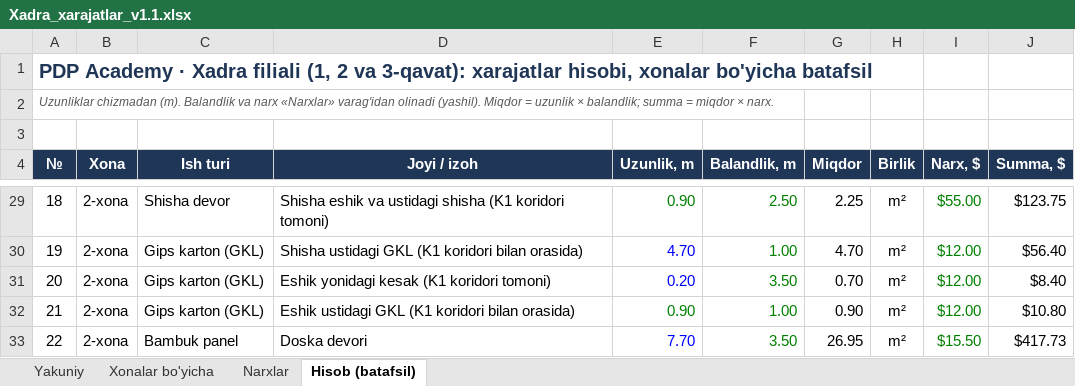
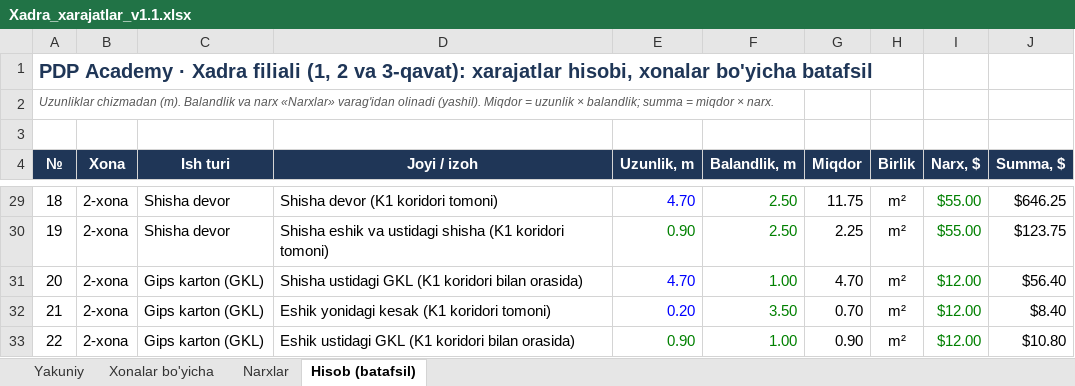
Before and after one commit to Behzod1998/pdp, an Excel workbook: xadra-filiali/hisob/Xadra_xarajatlar_v1.1.xlsx, sheet Hisob (batafsil), drawn as a sheet; only a part is shown, gaps mark what is left out; values as stored, in another font and other column widths than the file's, no borders; the diff covers the shown part only; the diff names each change by its address in the sheet, - before the commit and + after, or states it on an @@ line.

```diff
--- a/xadra-filiali/hisob/Xadra_xarajatlar_v1.1.xlsx (sheet Hisob (batafsil))
+++ b/xadra-filiali/hisob/Xadra_xarajatlar_v1.1.xlsx (sheet Hisob (batafsil))
-D29 (Joyi / izoh): Shisha eshik va ustidagi shisha (K1 koridori tomoni)
+D29 (Joyi / izoh): Shisha devor (K1 koridori tomoni)
-E29 (Uzunlik, m): 0.90
+E29 (Uzunlik, m): 4.70
-E29 text colour: #008000
+E29 text colour: #0000FF
-G29 (Miqdor): 2.25
+G29 (Miqdor): 11.75
-J29 (Summa, $): $123.75
+J29 (Summa, $): $646.25
-C30 (Ish turi): Gips karton (GKL)
+C30 (Ish turi): Shisha devor
-D30 (Joyi / izoh): Shisha ustidagi GKL (K1 koridori bilan orasida)
+D30 (Joyi / izoh): Shisha eshik va ustidagi shisha (K1 koridori tomoni)
-E30 (Uzunlik, m): 4.70
+E30 (Uzunlik, m): 0.90
-E30 text colour: #0000FF
+E30 text colour: #008000
-F30 (Balandlik, m): 1.00
+F30 (Balandlik, m): 2.50
-G30 (Miqdor): 4.70
+G30 (Miqdor): 2.25
-I30 (Narx, $): $12.00
+I30 (Narx, $): $55.00
-J30 (Summa, $): $56.40
+J30 (Summa, $): $123.75
-D31 (Joyi / izoh): Eshik yonidagi kesak (K1 koridori tomoni)
+D31 (Joyi / izoh): Shisha ustidagi GKL (K1 koridori bilan orasida)
-E31 (Uzunlik, m): 0.20
+E31 (Uzunlik, m): 4.70
-F31 (Balandlik, m): 3.50
+F31 (Balandlik, m): 1.00
-G31 (Miqdor): 0.70
+G31 (Miqdor): 4.70
-J31 (Summa, $): $8.40
+J31 (Summa, $): $56.40
-D32 (Joyi / izoh): Eshik ustidagi GKL (K1 koridori bilan orasida)
+D32 (Joyi / izoh): Eshik yonidagi kesak (K1 koridori tomoni)
-E32 (Uzunlik, m): 0.90
+E32 (Uzunlik, m): 0.20
-E32 text colour: #008000
+E32 text colour: #0000FF
-F32 (Balandlik, m): 1.00
+F32 (Balandlik, m): 3.50
-G32 (Miqdor): 0.90
+G32 (Miqdor): 0.70
-J32 (Summa, $): $10.80
+J32 (Summa, $): $8.40
-C33 (Ish turi): Bambuk panel
+C33 (Ish turi): Gips karton (GKL)
-D33 (Joyi / izoh): Doska devori
+D33 (Joyi / izoh): Eshik ustidagi GKL (K1 koridori bilan orasida)
-E33 (Uzunlik, m): 7.70
+E33 (Uzunlik, m): 0.90
-E33 text colour: #0000FF
+E33 text colour: #008000
-F33 (Balandlik, m): 3.50
+F33 (Balandlik, m): 1.00
-G33 (Miqdor): 26.95
+G33 (Miqdor): 0.90
-I33 (Narx, $): $15.50
+I33 (Narx, $): $12.00
-J33 (Summa, $): $417.73
+J33 (Summa, $): $10.80
```
Also changed, not shown: 5 added rows, 5 removed rows, 82 edited cells and cell formats elsewhere in this sheet, sheet Yakuniy, sheet Xonalar bo'yicha, sheet Narxlar, formulas that keep their value, 23 other files.
